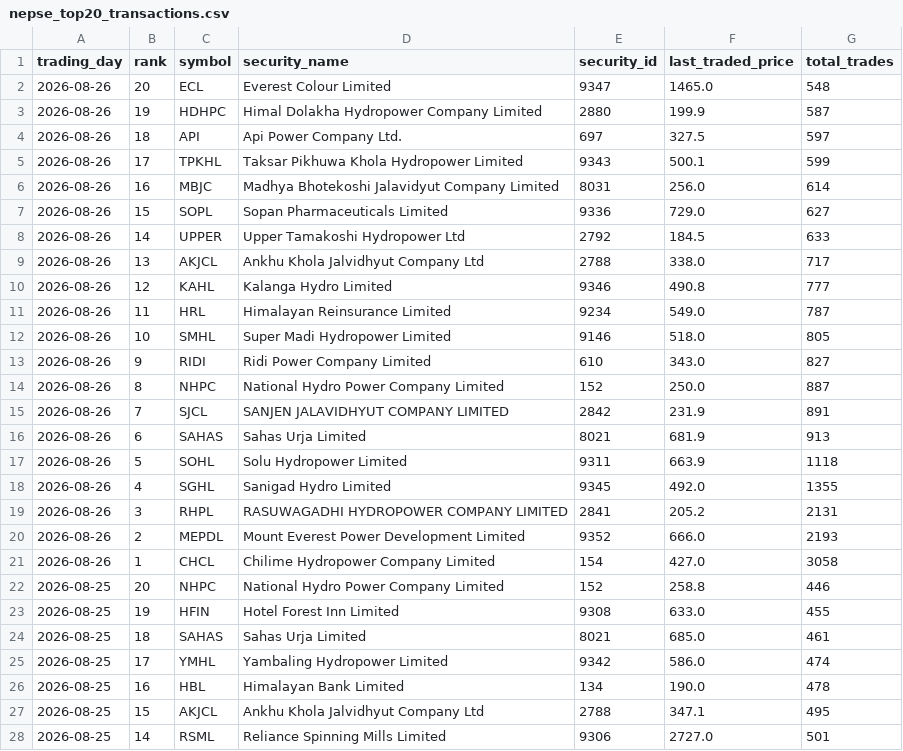
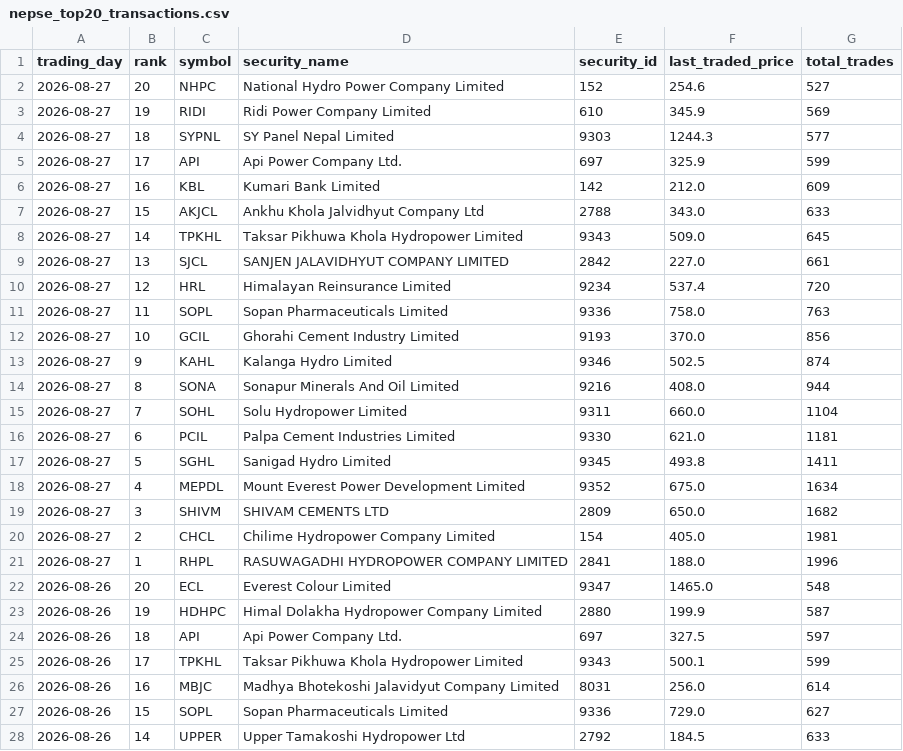
Before and after one commit to h0miez4evr/Nepse_automation, a CSV file: nepse_data/nepse_top20_transactions.csv, drawn as a sheet; only a part is shown; the shorter side is filled out with more unchanged rows.

```diff
--- a/nepse_data/nepse_top20_transactions.csv
+++ b/nepse_data/nepse_top20_transactions.csv
@@ -1,2 +1,22 @@
 trading_day,rank,symbol,security_name,security_id,last_traded_price,total_trades
+2026-08-27,20,NHPC,National Hydro Power Company Limited,152,254.6,527
+2026-08-27,19,RIDI,Ridi Power Company Limited,610,345.9,569
+2026-08-27,18,SYPNL,SY Panel Nepal Limited,9303,1244.3,577
+2026-08-27,17,API,Api Power Company Ltd.,697,325.9,599
+2026-08-27,16,KBL,Kumari Bank Limited,142,212.0,609
+2026-08-27,15,AKJCL,Ankhu Khola Jalvidhyut Company Ltd,2788,343.0,633
+2026-08-27,14,TPKHL,Taksar Pikhuwa Khola Hydropower Limited,9343,509.0,645
+2026-08-27,13,SJCL,SANJEN JALAVIDHYUT COMPANY LIMITED,2842,227.0,661
+2026-08-27,12,HRL,Himalayan Reinsurance Limited,9234,537.4,720
+2026-08-27,11,SOPL,Sopan Pharmaceuticals Limited,9336,758.0,763
+2026-08-27,10,GCIL,Ghorahi Cement Industry Limited,9193,370.0,856
+2026-08-27,9,KAHL,Kalanga Hydro Limited,9346,502.5,874
+2026-08-27,8,SONA,Sonapur Minerals And Oil Limited,9216,408.0,944
+2026-08-27,7,SOHL,Solu Hydropower Limited,9311,660.0,1104
+2026-08-27,6,PCIL,Palpa Cement Industries Limited,9330,621.0,1181
+2026-08-27,5,SGHL,Sanigad Hydro Limited,9345,493.8,1411
+2026-08-27,4,MEPDL,Mount Everest Power Development Limited,9352,675.0,1634
+2026-08-27,3,SHIVM,SHIVAM CEMENTS LTD,2809,650.0,1682
+2026-08-27,2,CHCL,Chilime Hydropower Company Limited,154,405.0,1981
+2026-08-27,1,RHPL,RASUWAGADHI HYDROPOWER COMPANY LIMITED,2841,188.0,1996
 2026-08-26,20,ECL,Everest Colour Limited,9347,1465.0,548
```
Also changed, not shown: nepse_data/nepse_top20_gainers.csv, nepse_data/nepse_top20_relative_strength.csv, 2 other files.
